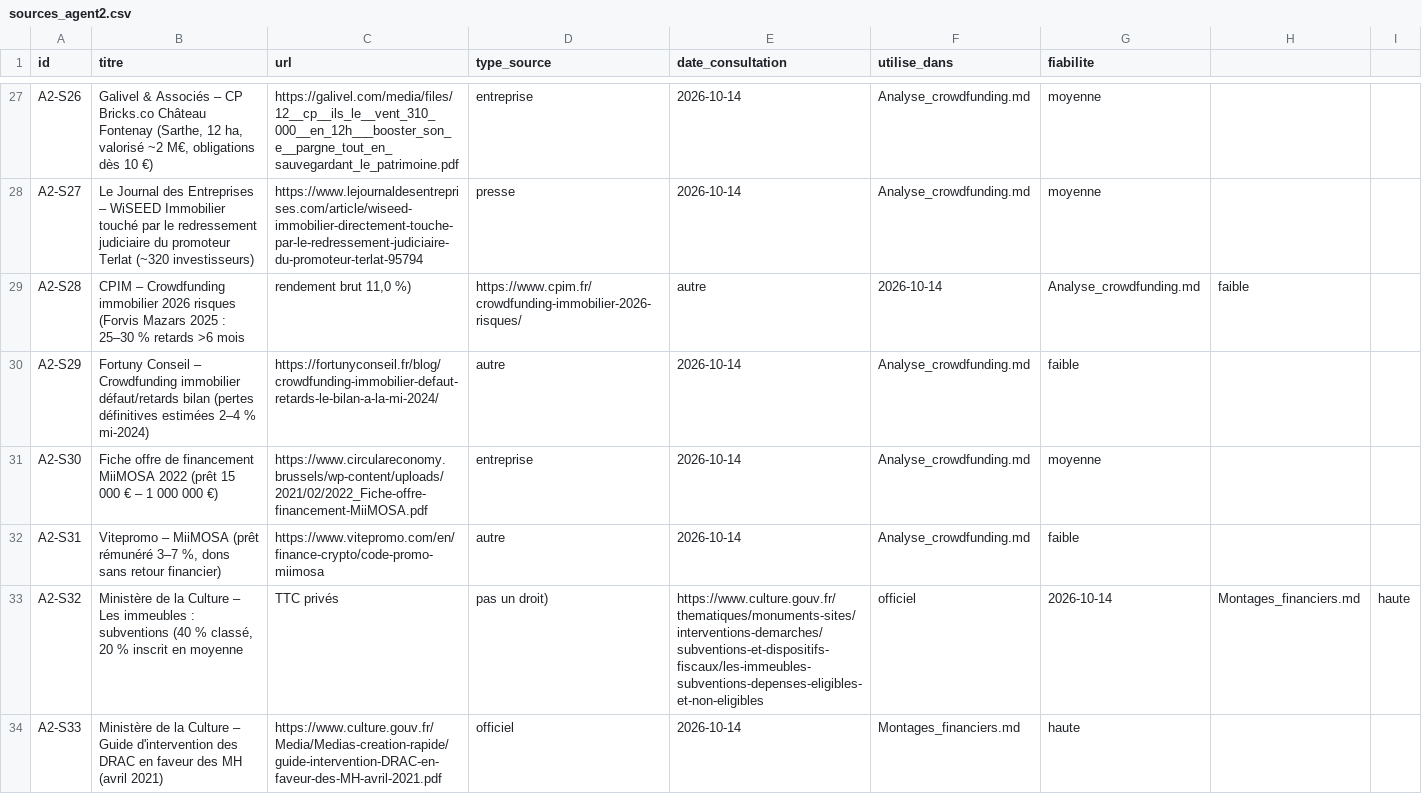
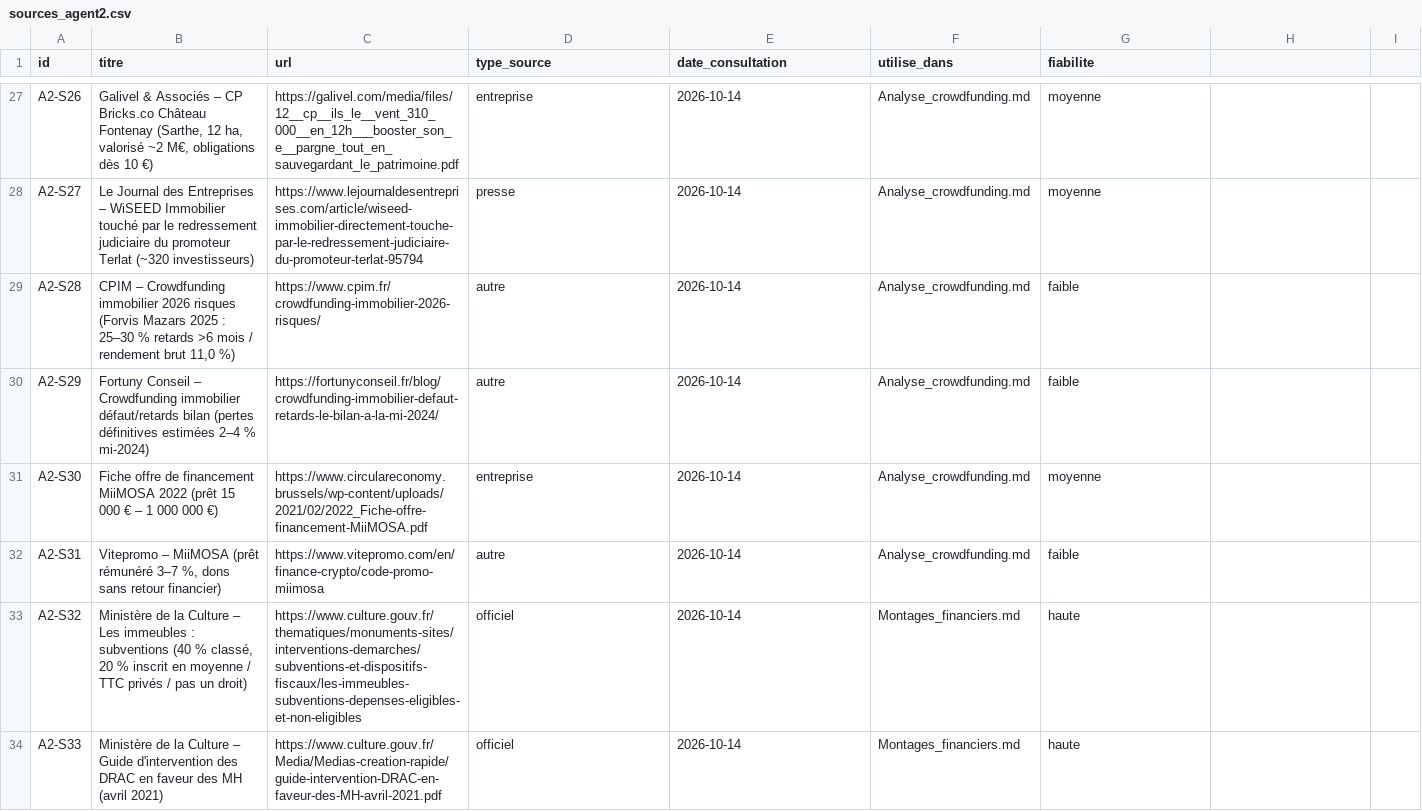
Before and after one commit to mabrs1785-arch/Ch-teau-, a CSV file: PROJET_CHATEAU_24H/_brut/sources_agent2.csv, drawn as a sheet; only a part is shown, gaps mark what is left out; the diff covers the shown part only.

```diff
--- a/PROJET_CHATEAU_24H/_brut/sources_agent2.csv
+++ b/PROJET_CHATEAU_24H/_brut/sources_agent2.csv
@@ -28,3 +28,3 @@ A2-S26;Galivel & Associés – CP Bricks.co Château Fontenay (Sarthe, 12 ha, va
 A2-S27;Le Journal des Entreprises – WiSEED Immobilier touché par le redressement judiciaire du promoteur Terlat (~320 investisseurs);https://www.lejournaldesentreprises.com/article/wiseed-immobilier-directement-touche-par-le-redressement-judiciaire-du-promoteur-terlat-95794;presse;2026-10-14;Analyse_crowdfunding.md;moyenne
-A2-S28;CPIM – Crowdfunding immobilier 2026 risques (Forvis Mazars 2025 : 25–30 % retards >6 mois ; rendement brut 11,0 %);https://www.cpim.fr/crowdfunding-immobilier-2026-risques/;autre;2026-10-14;Analyse_crowdfunding.md;faible
+A2-S28;CPIM – Crowdfunding immobilier 2026 risques (Forvis Mazars 2025 : 25–30 % retards >6 mois / rendement brut 11,0 %);https://www.cpim.fr/crowdfunding-immobilier-2026-risques/;autre;2026-10-14;Analyse_crowdfunding.md;faible
 A2-S29;Fortuny Conseil – Crowdfunding immobilier défaut/retards bilan (pertes définitives estimées 2–4 % mi-2024);https://fortunyconseil.fr/blog/crowdfunding-immobilier-defaut-retards-le-bilan-a-la-mi-2024/;autre;2026-10-14;Analyse_crowdfunding.md;faible
@@ -32,3 +32,3 @@ A2-S30;Fiche offre de financement MiiMOSA 2022 (prêt 15 000 € – 1 000 000
 A2-S31;Vitepromo – MiiMOSA (prêt rémunéré 3–7 %, dons sans retour financier);https://www.vitepromo.com/en/finance-crypto/code-promo-miimosa;autre;2026-10-14;Analyse_crowdfunding.md;faible
-A2-S32;Ministère de la Culture – Les immeubles : subventions (40 % classé, 20 % inscrit en moyenne ; TTC privés ; pas un droit);https://www.culture.gouv.fr/thematiques/monuments-sites/interventions-demarches/subventions-et-dispositifs-fiscaux/les-immeubles-subventions-depenses-eligibles-et-non-eligibles;officiel;2026-10-14;Montages_financiers.md;haute
+A2-S32;Ministère de la Culture – Les immeubles : subventions (40 % classé, 20 % inscrit en moyenne / TTC privés / pas un droit);https://www.culture.gouv.fr/thematiques/monuments-sites/interventions-demarches/subventions-et-dispositifs-fiscaux/les-immeubles-subventions-depenses-eligibles-et-non-eligibles;officiel;2026-10-14;Montages_financiers.md;haute
 A2-S33;Ministère de la Culture – Guide d'intervention des DRAC en faveur des MH (avril 2021);https://www.culture.gouv.fr/Media/Medias-creation-rapide/guide-intervention-DRAC-en-faveur-des-MH-avril-2021.pdf;officiel;2026-10-14;Montages_financiers.md;haute
```
Also changed, not shown: 50 edited cells elsewhere in this file, 7 other files.
